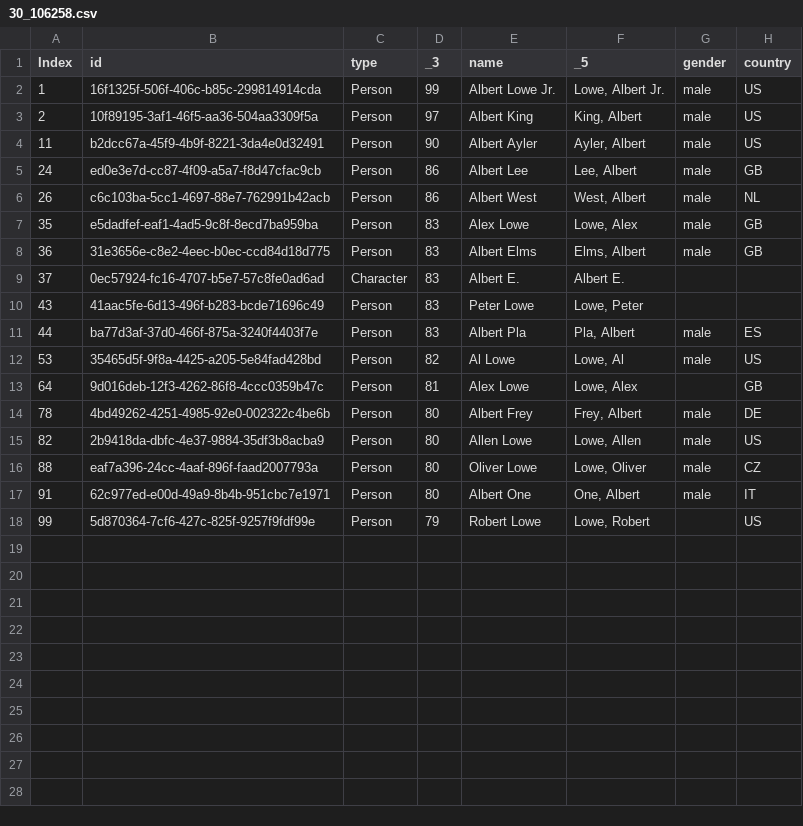
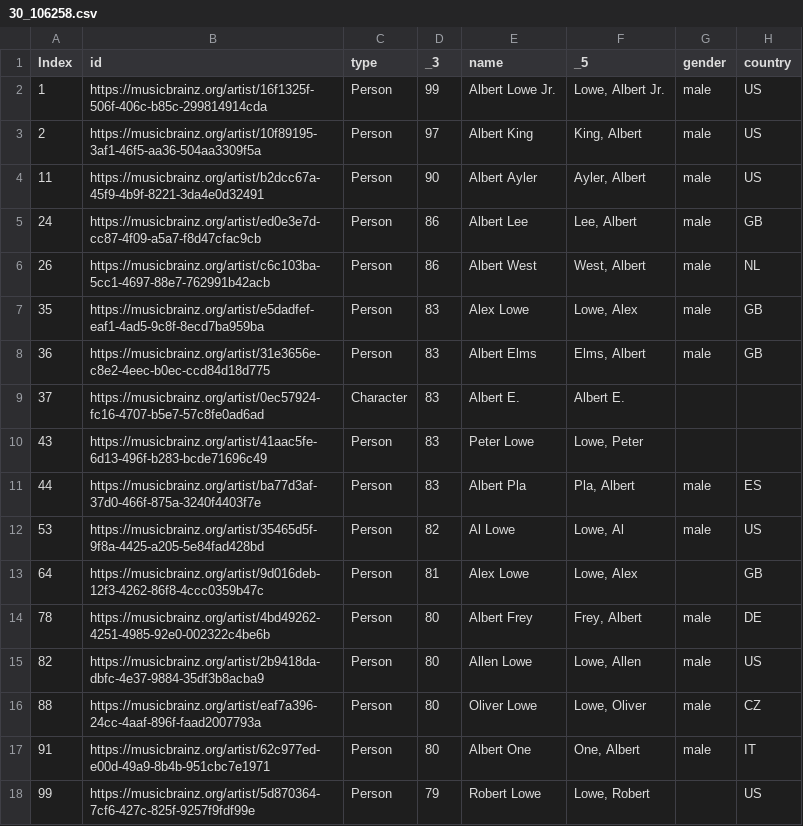
Before and after one commit to albamoralest/NER-musicbrainz, a CSV file: candidates/30_106258.csv, drawn as a sheet; only a part is shown; the diff names each change by its address in the sheet, - before the commit and + after, or states it on an @@ line.

```diff
--- a/candidates/30_106258.csv
+++ b/candidates/30_106258.csv
-B2 (id): 16f1325f-506f-406c-b85c-299814914cda
+B2 (id): https://musicbrainz.org/artist/16f1325f-506f-406c-b85c-299814914cda
-B3 (id): 10f89195-3af1-46f5-aa36-504aa3309f5a
+B3 (id): https://musicbrainz.org/artist/10f89195-3af1-46f5-aa36-504aa3309f5a
-B4 (id): b2dcc67a-45f9-4b9f-8221-3da4e0d32491
+B4 (id): https://musicbrainz.org/artist/b2dcc67a-45f9-4b9f-8221-3da4e0d32491
-B5 (id): ed0e3e7d-cc87-4f09-a5a7-f8d47cfac9cb
+B5 (id): https://musicbrainz.org/artist/ed0e3e7d-cc87-4f09-a5a7-f8d47cfac9cb
-B6 (id): c6c103ba-5cc1-4697-88e7-762991b42acb
+B6 (id): https://musicbrainz.org/artist/c6c103ba-5cc1-4697-88e7-762991b42acb
-B7 (id): e5dadfef-eaf1-4ad5-9c8f-8ecd7ba959ba
+B7 (id): https://musicbrainz.org/artist/e5dadfef-eaf1-4ad5-9c8f-8ecd7ba959ba
-B8 (id): 31e3656e-c8e2-4eec-b0ec-ccd84d18d775
+B8 (id): https://musicbrainz.org/artist/31e3656e-c8e2-4eec-b0ec-ccd84d18d775
-B9 (id): 0ec57924-fc16-4707-b5e7-57c8fe0ad6ad
+B9 (id): https://musicbrainz.org/artist/0ec57924-fc16-4707-b5e7-57c8fe0ad6ad
-B10 (id): 41aac5fe-6d13-496f-b283-bcde71696c49
+B10 (id): https://musicbrainz.org/artist/41aac5fe-6d13-496f-b283-bcde71696c49
-B11 (id): ba77d3af-37d0-466f-875a-3240f4403f7e
+B11 (id): https://musicbrainz.org/artist/ba77d3af-37d0-466f-875a-3240f4403f7e
-B12 (id): 35465d5f-9f8a-4425-a205-5e84fad428bd
+B12 (id): https://musicbrainz.org/artist/35465d5f-9f8a-4425-a205-5e84fad428bd
-B13 (id): 9d016deb-12f3-4262-86f8-4ccc0359b47c
+B13 (id): https://musicbrainz.org/artist/9d016deb-12f3-4262-86f8-4ccc0359b47c
-B14 (id): 4bd49262-4251-4985-92e0-002322c4be6b
+B14 (id): https://musicbrainz.org/artist/4bd49262-4251-4985-92e0-002322c4be6b
-B15 (id): 2b9418da-dbfc-4e37-9884-35df3b8acba9
+B15 (id): https://musicbrainz.org/artist/2b9418da-dbfc-4e37-9884-35df3b8acba9
-B16 (id): eaf7a396-24cc-4aaf-896f-faad2007793a
+B16 (id): https://musicbrainz.org/artist/eaf7a396-24cc-4aaf-896f-faad2007793a
-B17 (id): 62c977ed-e00d-49a9-8b4b-951cbc7e1971
+B17 (id): https://musicbrainz.org/artist/62c977ed-e00d-49a9-8b4b-951cbc7e1971
-B18 (id): 5d870364-7cf6-427c-825f-9257f9fdf99e
+B18 (id): https://musicbrainz.org/artist/5d870364-7cf6-427c-825f-9257f9fdf99e
```
Also changed, not shown: candidates/13_96865.csv, candidates/15_109978.csv, 36 other files.
